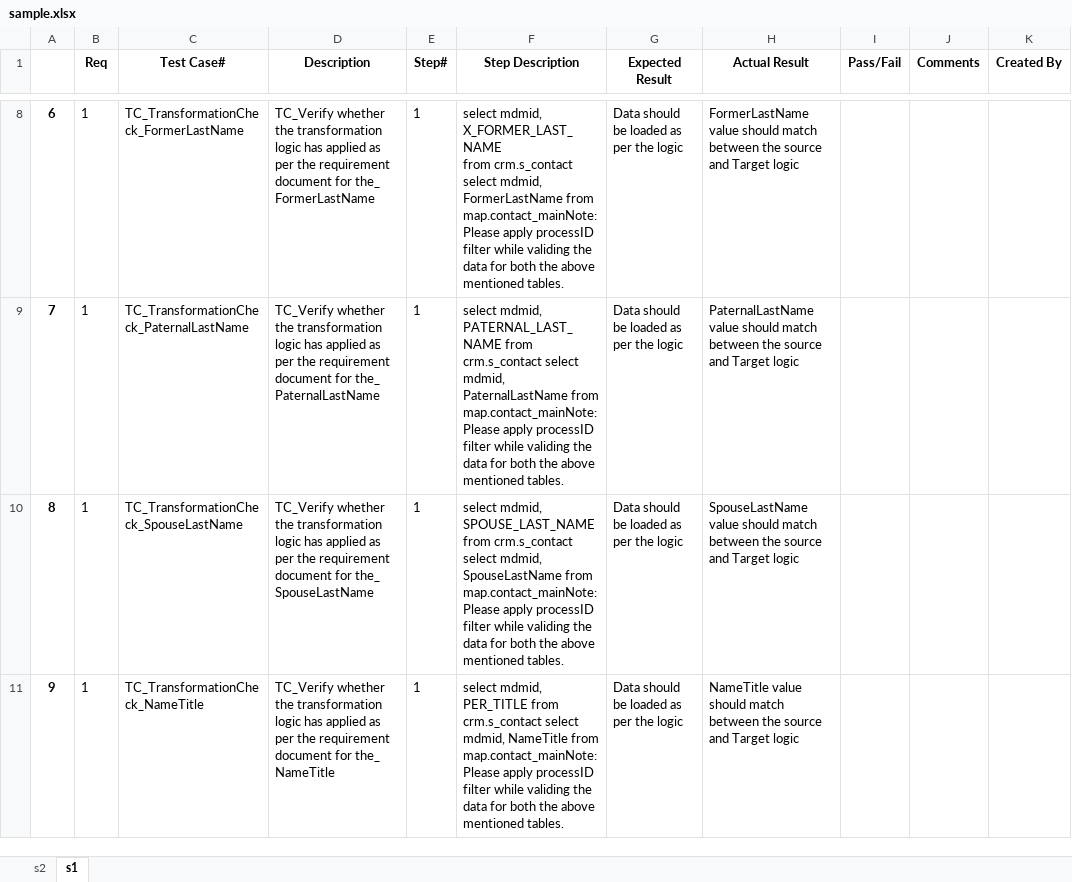
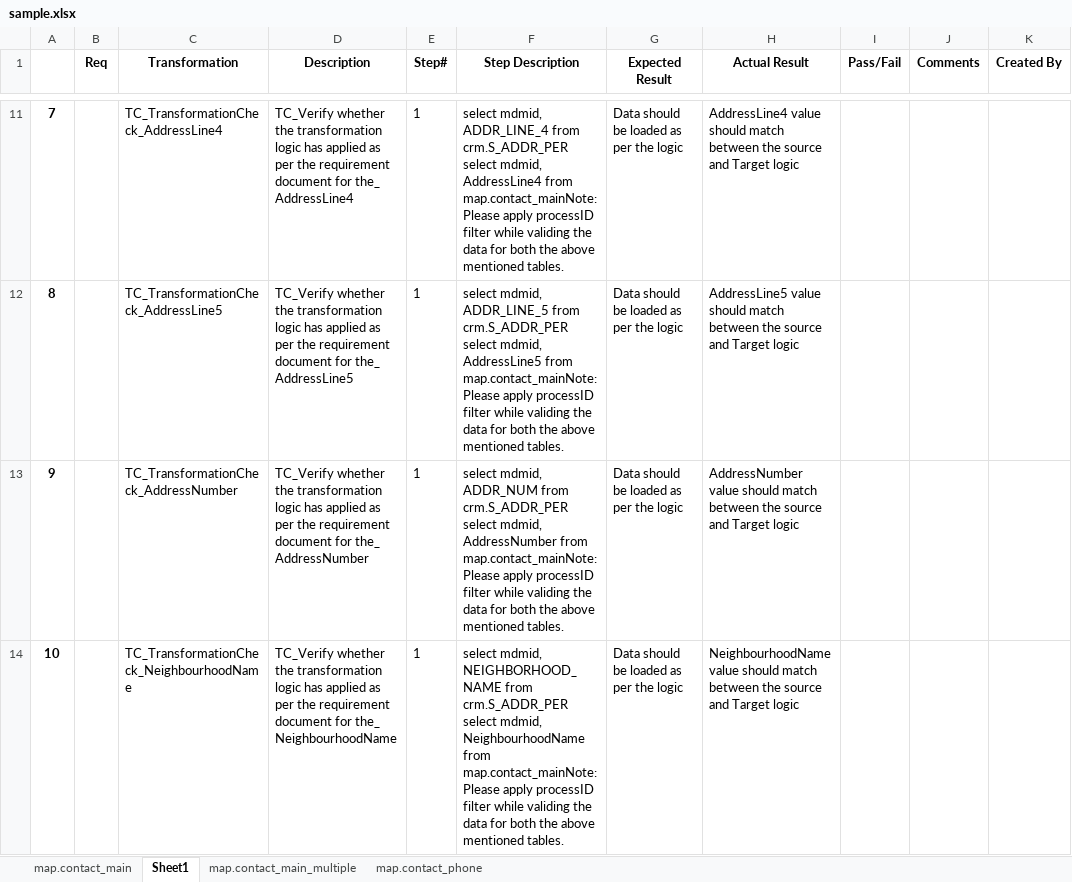
Before and after one commit to priya24it/SeleniumProject, an Excel workbook: PythonPrograms/sample.xlsx, sheet Sheet1, drawn as a sheet; only a part is shown, gaps mark what is left out; values as stored, in another font and other column widths than the file's, no borders; addresses are those after the commit; ↵ is a line break in a cell; the diff covers the shown part only; the diff names each change by its address in the sheet, - before the commit and + after, or states it on an @@ line.

```diff
--- a/PythonPrograms/sample.xlsx (sheet Sheet1)
+++ b/PythonPrograms/sample.xlsx (sheet Sheet1)
-sheet tab: s2
+sheet tab: map.contact_main
-sheet tab: s1
+sheet tab: Sheet1
+sheet tab: map.contact_main_multiple
+sheet tab: map.contact_phone
-C1: Test Case#
+C1: Transformation
@@ column A renumbered between rows 8 and 75 @@
-B11:B14 (Req): 1
+B11:B14 (Req): (empty)
-C11 (Transformation): TC_TransformationCheck_FormerLastName
+C11 (Transformation): TC_TransformationCheck_AddressLine4
-D11 (Description): …for the_ FormerLastName
+D11 (Description): …for the_ AddressLine4
-F11 (Step Description): select mdmid, X_FORMER_LAST_NAME ↵ from crm.s_contact select mdmid, FormerLastName from map.contact_mainNote:…
+F11 (Step Description): select mdmid, ADDR_LINE_4 from crm.S_ADDR_PER select mdmid, AddressLine4 from map.contact_mainNote:…
-H11 (Actual Result): FormerLastName value should…
+H11 (Actual Result): AddressLine4 value should…
-C12 (Transformation): TC_TransformationCheck_PaternalLastName
+C12 (Transformation): TC_TransformationCheck_AddressLine5
-D12 (Description): …for the_ PaternalLastName
+D12 (Description): …for the_ AddressLine5
-F12 (Step Description): select mdmid, PATERNAL_LAST_NAME from crm.s_contact select mdmid, PaternalLastName from map.contact_mainNote:…
+F12 (Step Description): select mdmid, ADDR_LINE_5 from crm.S_ADDR_PER select mdmid, AddressLine5 from map.contact_mainNote:…
-H12 (Actual Result): PaternalLastName value should…
+H12 (Actual Result): AddressLine5 value should…
-C13 (Transformation): TC_TransformationCheck_SpouseLastName
+C13 (Transformation): TC_TransformationCheck_AddressNumber
-D13 (Description): …for the_ SpouseLastName
+D13 (Description): …for the_ AddressNumber
-F13 (Step Description): select mdmid, SPOUSE_LAST_NAME from crm.s_contact select mdmid, SpouseLastName from map.contact_mainNote:…
+F13 (Step Description): select mdmid, ADDR_NUM from crm.S_ADDR_PER select mdmid, AddressNumber from map.contact_mainNote:…
-H13 (Actual Result): SpouseLastName value should…
+H13 (Actual Result): AddressNumber value should…
-C14 (Transformation): TC_TransformationCheck_NameTitle
+C14 (Transformation): TC_TransformationCheck_NeighbourhoodName
-D14 (Description): …for the_ NameTitle
+D14 (Description): …for the_ NeighbourhoodName
-F14 (Step Description): select mdmid, PER_TITLE from crm.s_contact select mdmid, NameTitle from map.contact_mainNote:…
+F14 (Step Description): select mdmid, NEIGHBORHOOD_NAME from crm.S_ADDR_PER select mdmid, NeighbourhoodName from map.contact_mainNote:…
-H14 (Actual Result): NameTitle value should…
+H14 (Actual Result): NeighbourhoodName value should…
```
Also changed, not shown: 11 added rows, 4 removed rows and 287 edited cells elsewhere in this sheet, sheet map.contact_main, PythonPrograms/testcase.xlsx, 22 other files.
